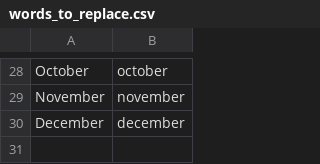
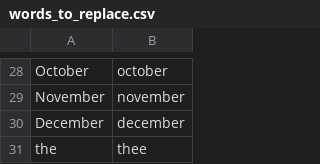
Before and after one commit to wolfmanstout/wolfmanstout_talon, a CSV file: settings/words_to_replace.csv, drawn as a sheet; only a part is shown, gaps mark what is left out.

Commit message:
Eliminate thee.

```diff
--- a/settings/words_to_replace.csv
+++ b/settings/words_to_replace.csv
@@ -30 +30,2 @@ November,november
 December,december
+the,thee
```
